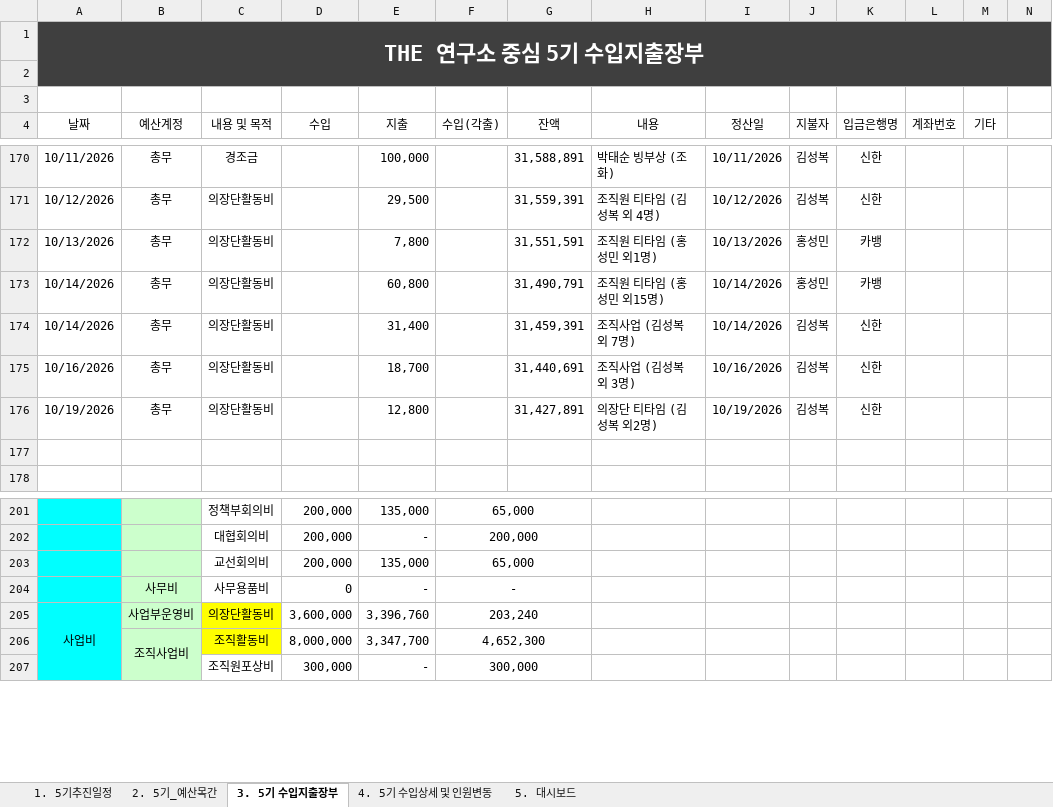
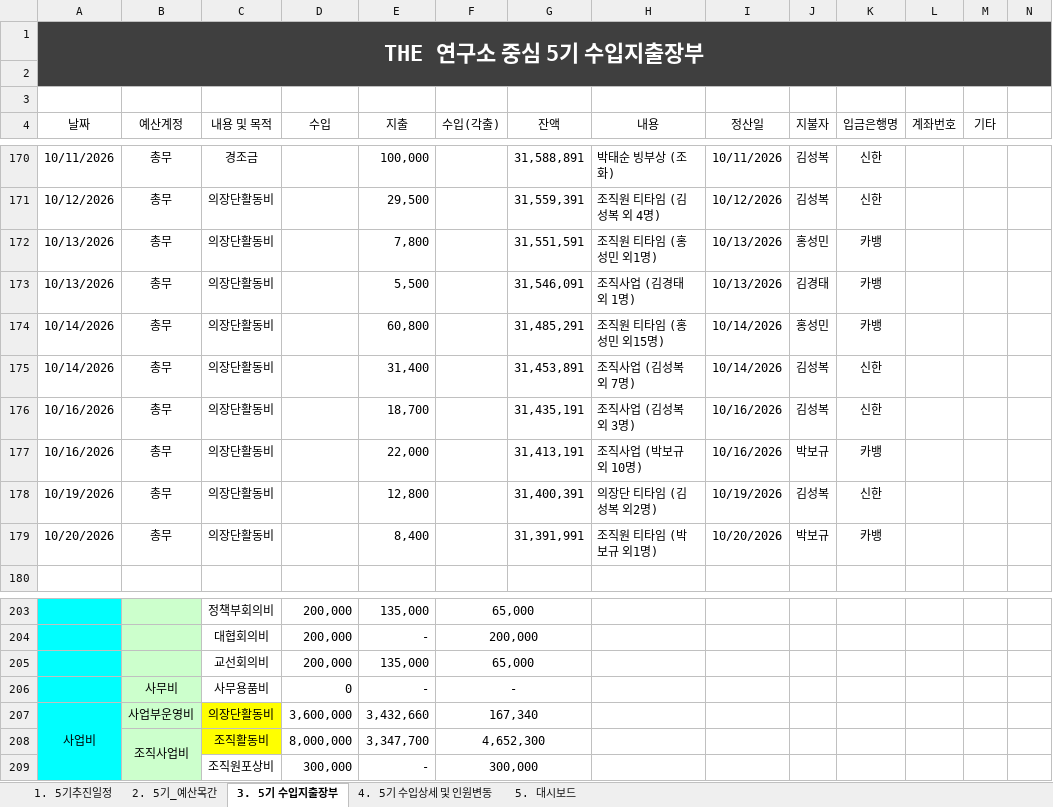
Before and after one commit to 5418018/the-lab-budget, an Excel workbook: 20260918_회계장부_실시간예산현황.xlsx, sheet 3. 5기 수입지출장부, drawn as a sheet; only a part is shown, gaps mark what is left out; values as stored, in another font and other column widths than the file's, no borders; table styles not drawn; addresses are those after the commit; rows hold the shown columns only; the diff names each change by its address in the sheet, - before the commit and + after, or states it on an @@ line.

Commit message:
Add files via upload

```diff
--- a/20260918_회계장부_실시간예산현황.xlsx (sheet 3. 5기 수입지출장부)
+++ b/20260918_회계장부_실시간예산현황.xlsx (sheet 3. 5기 수입지출장부)
+row 173: 10/13/2026 | 총무 | 의장단활동비 |  | 5,500 |  | 31,546,091 | 조직사업 (김경태 외 1명) | 10/13/2026 | 김경태 | 카뱅
-G174 (잔액): 31,490,791
+G174 (잔액): 31,485,291
-G175 (잔액): 31,459,391
+G175 (잔액): 31,453,891
-G176 (잔액): 31,440,691
+G176 (잔액): 31,435,191
+row 177: 10/16/2026 | 총무 | 의장단활동비 |  | 22,000 |  | 31,413,191 | 조직사업 (박보규 외 10명) | 10/16/2026 | 박보규 | 카뱅
-G178 (잔액): 31,427,891
+G178 (잔액): 31,400,391
-row 179: (empty)
+row 179: 10/20/2026 | 총무 | 의장단활동비 |  | 8,400 |  | 31,391,991 | 조직원 티타임 (박보규 외1명) | 10/20/2026 | 박보규 | 카뱅
-E207 (지출): 3,396,760
+E207 (지출): 3,432,660
-F207 (수입(각출)): 203,240
+F207 (수입(각출)): 167,340
```
Also changed, not shown: sheet 5. 대시보드, sheet 1. 5기추진일정, formulas that keep their value.
